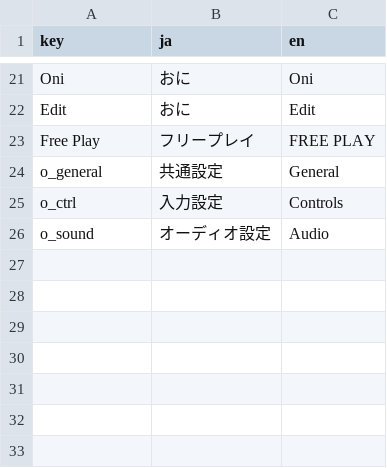
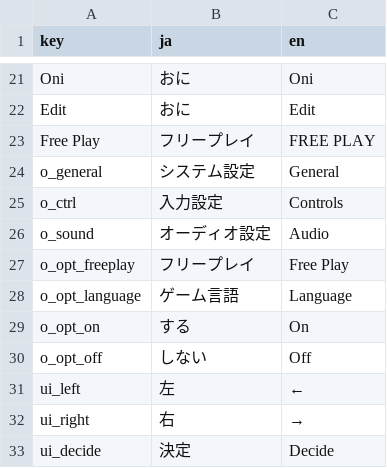
Before and after one commit to hayaunderscore/juu-yon, a CSV file: localization/ja.csv, drawn as a sheet; only a part is shown, gaps mark what is left out.

```diff
--- a/localization/ja.csv
+++ b/localization/ja.csv
@@ -32,4 +32,11 @@ Edit,おに,Edit
 Free Play,フリープレイ,FREE PLAY
-o_general,共通設定,General
+o_general,システム設定,General
 o_ctrl,入力設定,Controls
 o_sound,オーディオ設定,Audio
+o_opt_freeplay,フリープレイ,Free Play
+o_opt_language,ゲーム言語,Language
+o_opt_on,する,On
+o_opt_off,しない,Off
+ui_left,左,←
+ui_right,右,→
+ui_decide,決定,Decide
```
Also changed, not shown: 13 other files.
